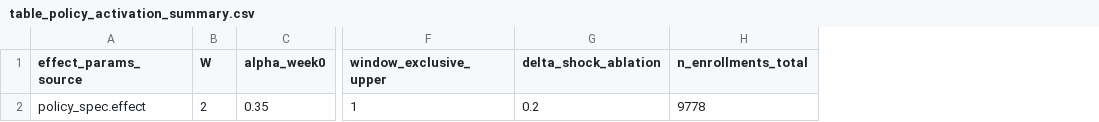
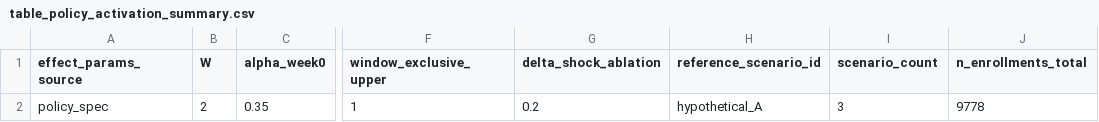
Before and after one commit to rafa-rodriguess/TCS_Students_Dropout_v3, a CSV file: outputs_v2/tables/table_policy_activation_summary.csv, drawn as a sheet; only a part is shown, gaps mark what is left out; the diff names each change by its address in the sheet, - before the commit and + after, or states it on an @@ line.

```diff
--- a/outputs_v2/tables/table_policy_activation_summary.csv
+++ b/outputs_v2/tables/table_policy_activation_summary.csv
+column H (reference_scenario_id), row 2: hypothetical_A
+column I (scenario_count), row 2: 3
-A2 (effect_params_source): policy_spec.effect
+A2 (effect_params_source): policy_spec
```
Also changed, not shown: outputs_v2/tables/table_policy_deltaS_at_horizons.csv, outputs_v2/tables/table_policy_deltaS_by_week_all.csv, 20 other files.
